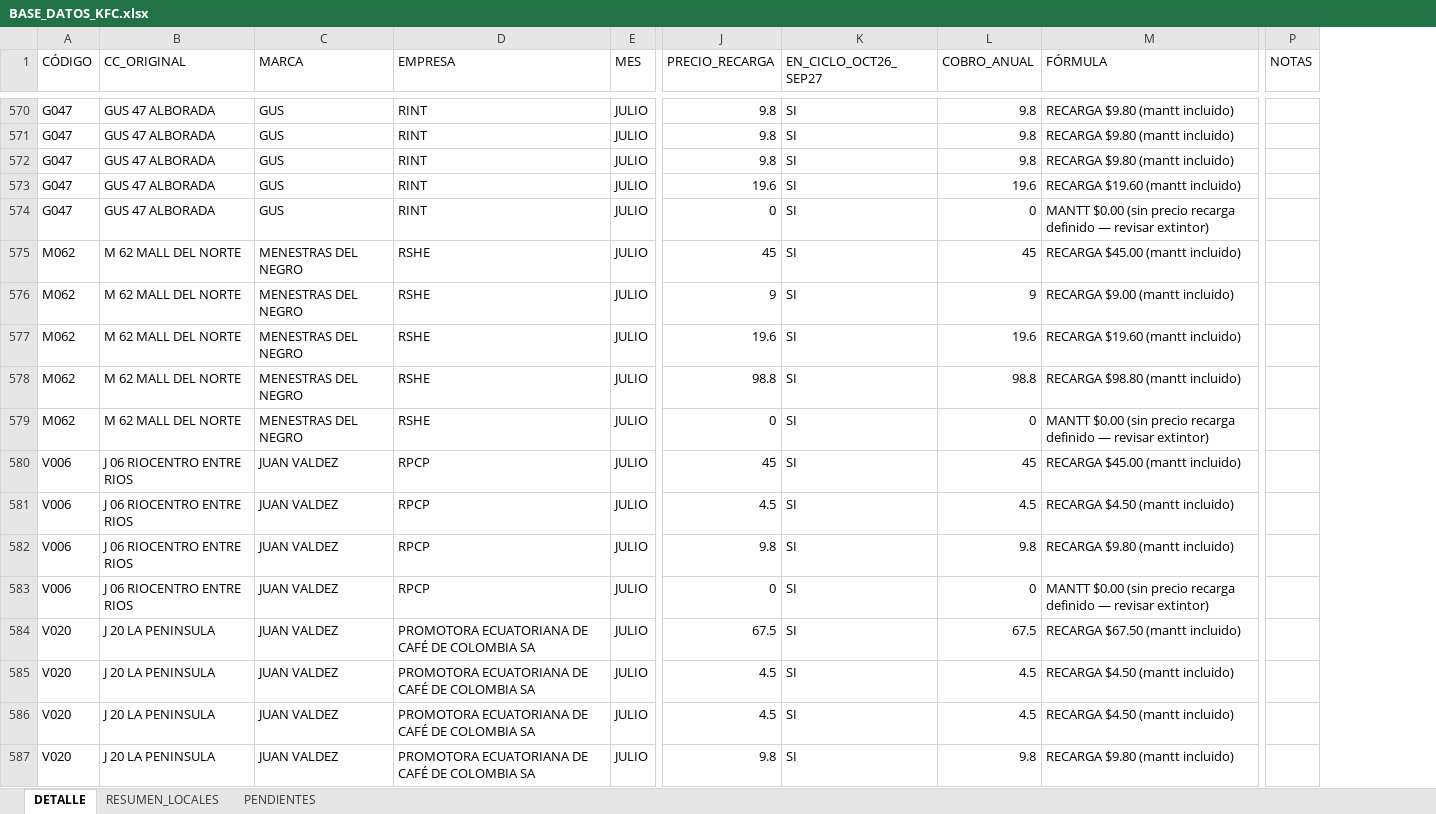
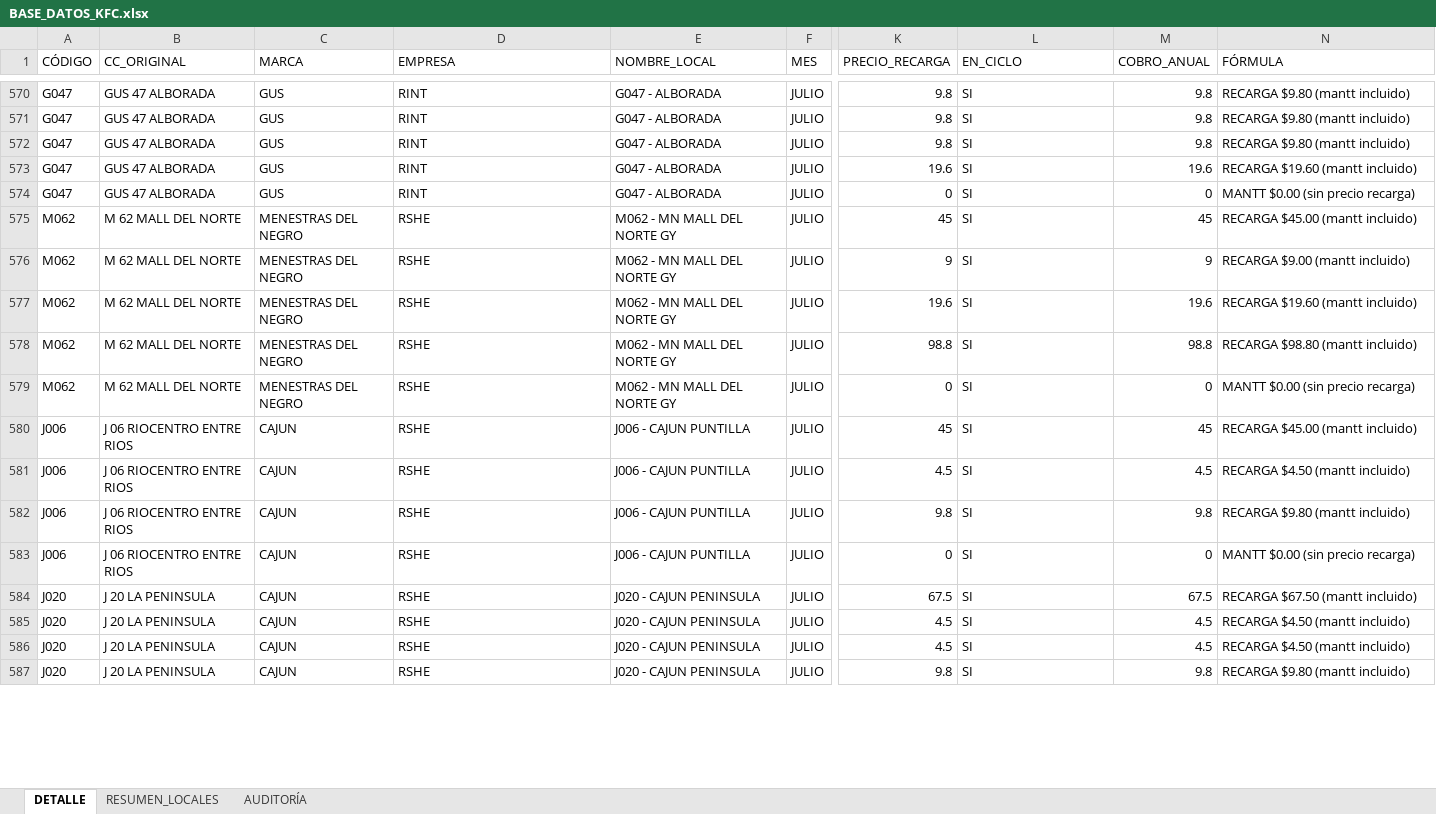
Before and after one commit to alejosl0801/previfuego-facturacion, an Excel workbook: BASE_DATOS_KFC.xlsx, sheet DETALLE, drawn as a sheet; only a part is shown, gaps mark what is left out; values as stored, in another font and other column widths than the file's, no cell formats; removed rows and columns are numbered as before the commit, all else as after; the diff covers the shown part only; the diff names each change by its address in the sheet, - before the commit and + after, or states it on an @@ line.

```diff
--- a/BASE_DATOS_KFC.xlsx (sheet DETALLE)
+++ b/BASE_DATOS_KFC.xlsx (sheet DETALLE)
-sheet tab: PENDIENTES
+sheet tab: AUDITORÍA
+column E (NOMBRE_LOCAL), rows 570-587: G047 - ALBORADA | G047 - ALBORADA | G047 - ALBORADA | G047 - ALBORADA | G047 - ALBORADA | M062 - MN MALL DEL NORTE GY | M062 - MN MALL DEL NORTE GY | M062 - MN MALL DEL NORTE GY | M062 - MN MALL DEL NORTE GY | M062 - MN MALL DEL NORTE GY | J006 - CAJUN PUNTILLA | J006 - CAJUN PUNTILLA | J006 - CAJUN PUNTILLA | J006 - CAJUN PUNTILLA | J020 - CAJUN PENINSULA | J020 - CAJUN PENINSULA | J020 - CAJUN PENINSULA | J020 - CAJUN PENINSULA
-column P (NOTAS), empty
-L1: EN_CICLO_OCT26_SEP27
+L1: EN_CICLO
-N574 (FÓRMULA): …(sin precio recarga definido — revisar extintor)
+N574 (FÓRMULA): …(sin precio recarga)
-N579 (FÓRMULA): …(sin precio recarga definido — revisar extintor)
+N579 (FÓRMULA): …(sin precio recarga)
-A580:A583 (CÓDIGO): V006
+A580:A583 (CÓDIGO): J006
-C580:C587 (MARCA): JUAN VALDEZ
+C580:C587 (MARCA): CAJUN
-D580:D583 (EMPRESA): RPCP
+D580:D583 (EMPRESA): RSHE
-N583 (FÓRMULA): …(sin precio recarga definido — revisar extintor)
+N583 (FÓRMULA): …(sin precio recarga)
-A584:A587 (CÓDIGO): V020
+A584:A587 (CÓDIGO): J020
-D584:D587 (EMPRESA): PROMOTORA ECUATORIANA DE CAFÉ DE COLOMBIA SA
+D584:D587 (EMPRESA): RSHE
```
Also changed, not shown: 532 edited cells elsewhere in this sheet, sheet AUDITORÍA, sheet RESUMEN_LOCALES, cell formats.
